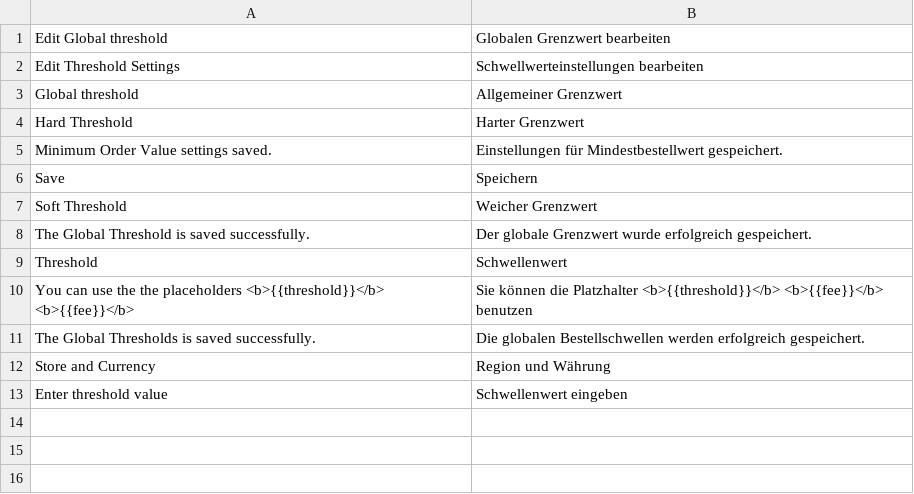
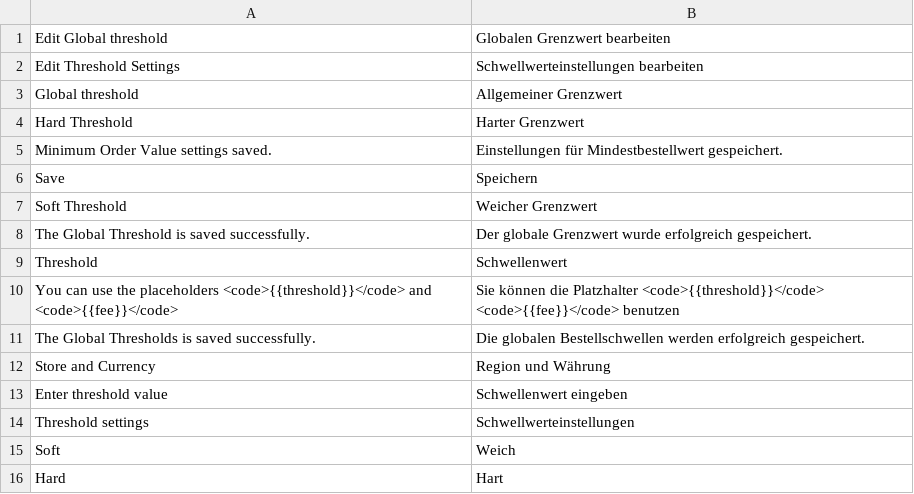
Before and after one commit to spryker/sales-order-threshold-gui, a CSV file: data/translation/Zed/de_DE.csv, drawn as a sheet.

Commit message:
added translations

```diff
--- a/data/translation/Zed/de_DE.csv
+++ b/data/translation/Zed/de_DE.csv
@@ -9,3 +9,3 @@ Save,Speichern
 Threshold,Schwellenwert
-"You can use the the placeholders <b>{{threshold}}</b> <b>{{fee}}</b>","Sie können die Platzhalter <b>{{threshold}}</b> <b>{{fee}}</b> benutzen"
+"You can use the placeholders <code>{{threshold}}</code> and <code>{{fee}}</code>","Sie können die Platzhalter <code>{{threshold}}</code> <code>{{fee}}</code> benutzen"
 "The Global Thresholds is saved successfully.","Die globalen Bestellschwellen werden erfolgreich gespeichert."
@@ -13 +13,4 @@ Threshold,Schwellenwert
 "Enter threshold value","Schwellenwert eingeben"
+"Threshold settings","Schwellwerteinstellungen"
+"Soft","Weich"
+"Hard","Hart"
```
Also changed, not shown: data/translation/Zed/en_US.csv, 1 other file.
